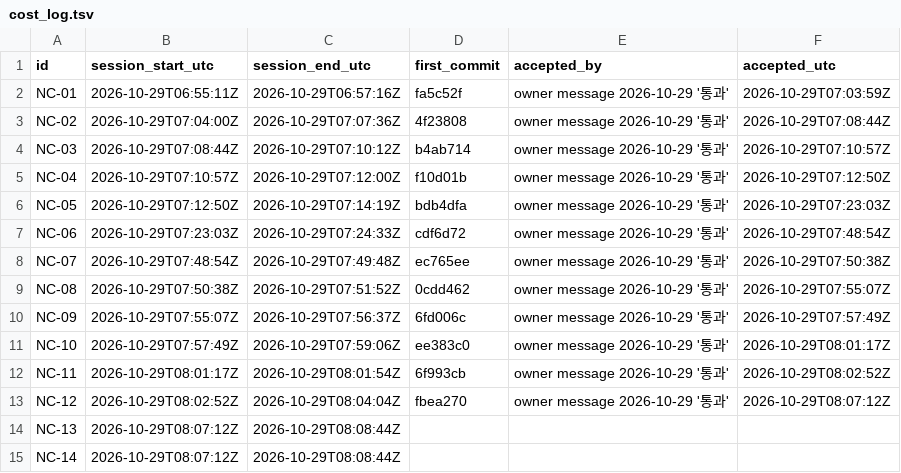
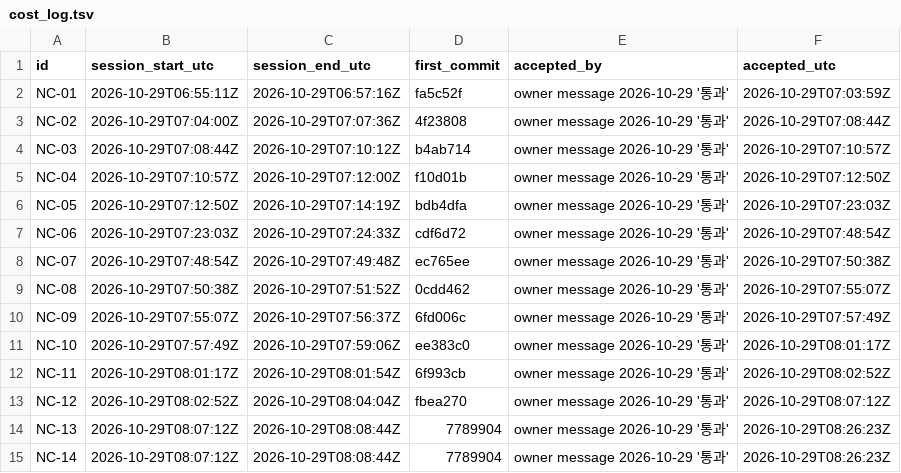
Before and after one commit to rohhj01-droid/red-team-spike, a TSV file: phase3_5/exploratory/cost_log.tsv, drawn as a sheet.

```diff
--- a/phase3_5/exploratory/cost_log.tsv
+++ b/phase3_5/exploratory/cost_log.tsv
@@ -13,3 +13,3 @@ NC-11	2026-10-29T08:01:17Z	2026-10-29T08:01:54Z	6f993cb	owner message 2026-10-29
 NC-12	2026-10-29T08:02:52Z	2026-10-29T08:04:04Z	fbea270	owner message 2026-10-29 '통과'	2026-10-29T08:07:12Z
-NC-13	2026-10-29T08:07:12Z	2026-10-29T08:08:44Z			
-NC-14	2026-10-29T08:07:12Z	2026-10-29T08:08:44Z			
+NC-13	2026-10-29T08:07:12Z	2026-10-29T08:08:44Z	7789904	owner message 2026-10-29 '통과'	2026-10-29T08:26:23Z
+NC-14	2026-10-29T08:07:12Z	2026-10-29T08:08:44Z	7789904	owner message 2026-10-29 '통과'	2026-10-29T08:26:23Z
```
Also changed, not shown: phase3_5/exploratory/units.tsv.
